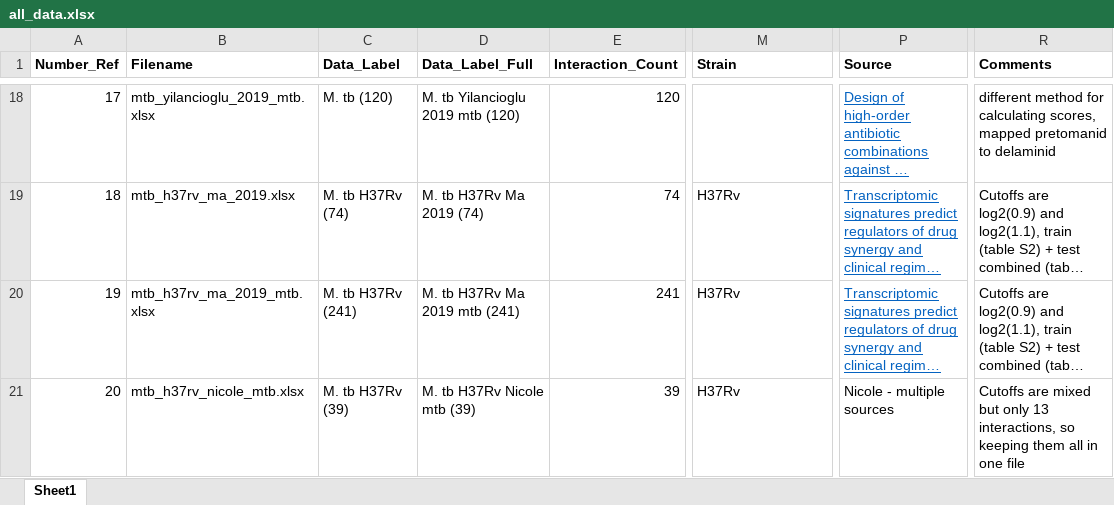
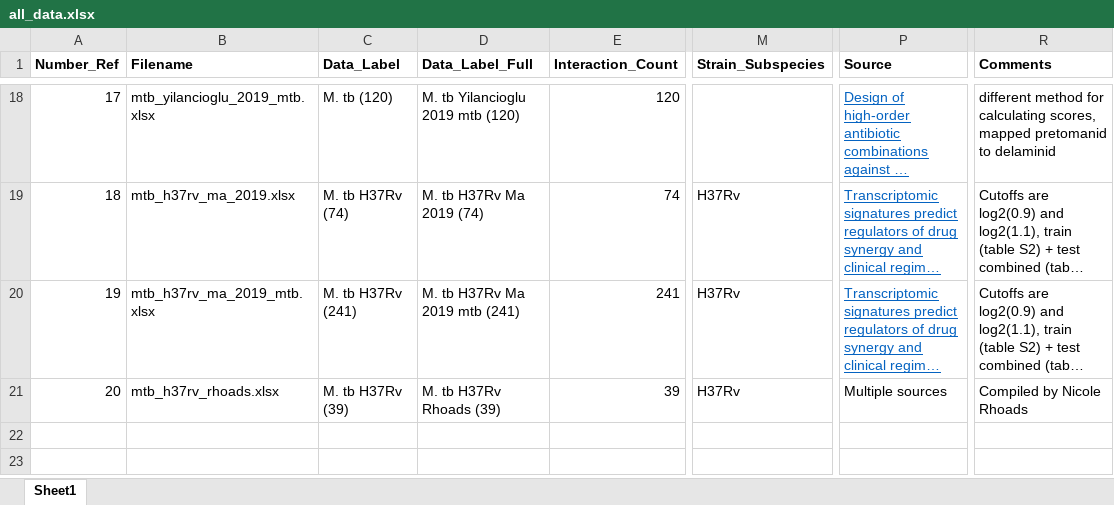
Before and after one commit to sriram-lab/indigo, an Excel workbook: validation/all_data.xlsx, sheet Sheet1, drawn as a sheet; only a part is shown, gaps mark what is left out; long unchanged cells end in …; values as stored, in another font and other column widths than the file's, no borders; the diff names each change by its address in the sheet, - before the commit and + after, or states it on an @@ line.

```diff
--- a/validation/all_data.xlsx (sheet Sheet1)
+++ b/validation/all_data.xlsx (sheet Sheet1)
-M1: Strain
+M1: Strain_Subspecies
-B21 (Filename): mtb_h37rv_nicole_mtb.xlsx
+B21 (Filename): mtb_h37rv_rhoads.xlsx
-D21 (Data_Label_Full): M. tb H37Rv Nicole mtb (39)
+D21 (Data_Label_Full): M. tb H37Rv Rhoads (39)
-P21 (Source): Nicole - multiple sources
+P21 (Source): Multiple sources
-R21 (Comments): Cutoffs are mixed but only 13 interactions, so keeping them all in one file
+R21 (Comments): Compiled by Nicole Rhoads
```
Also changed, not shown: 9 other files.
